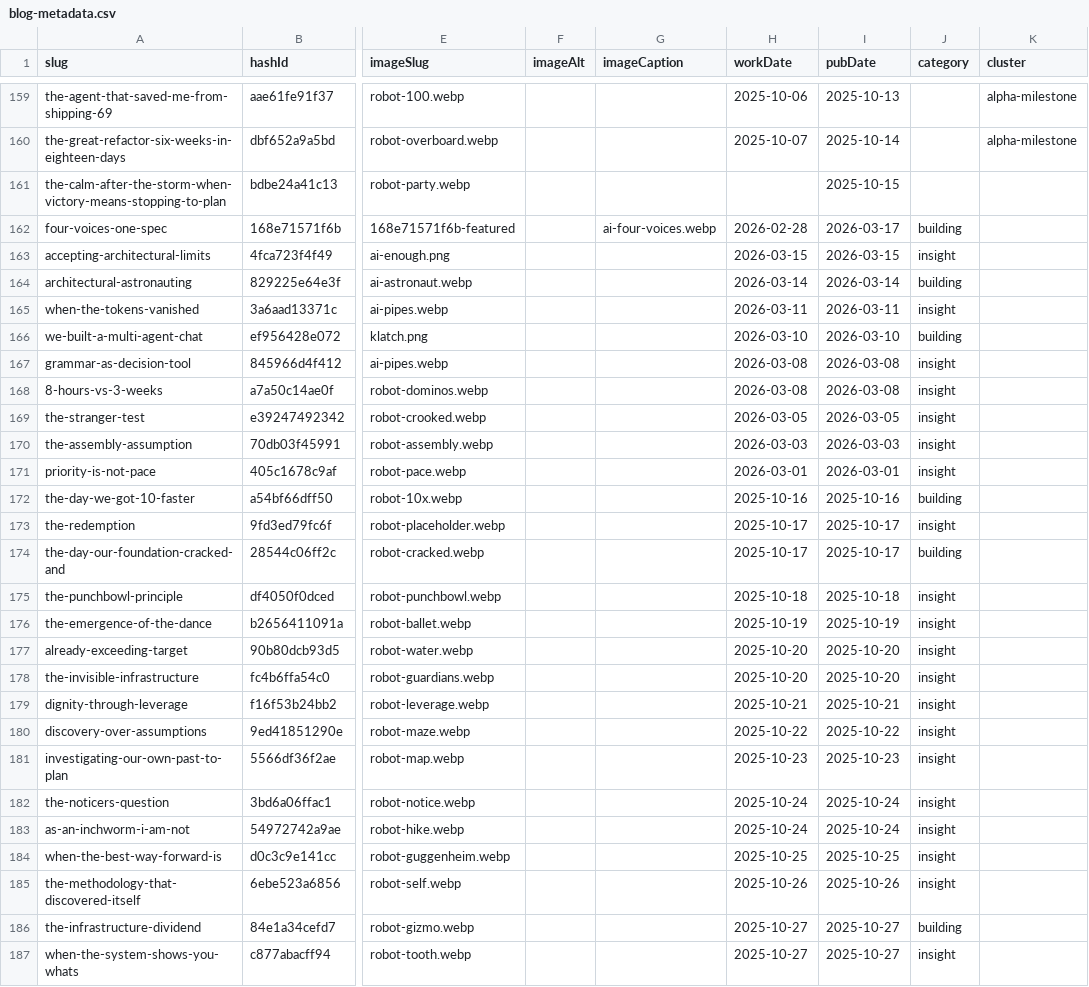
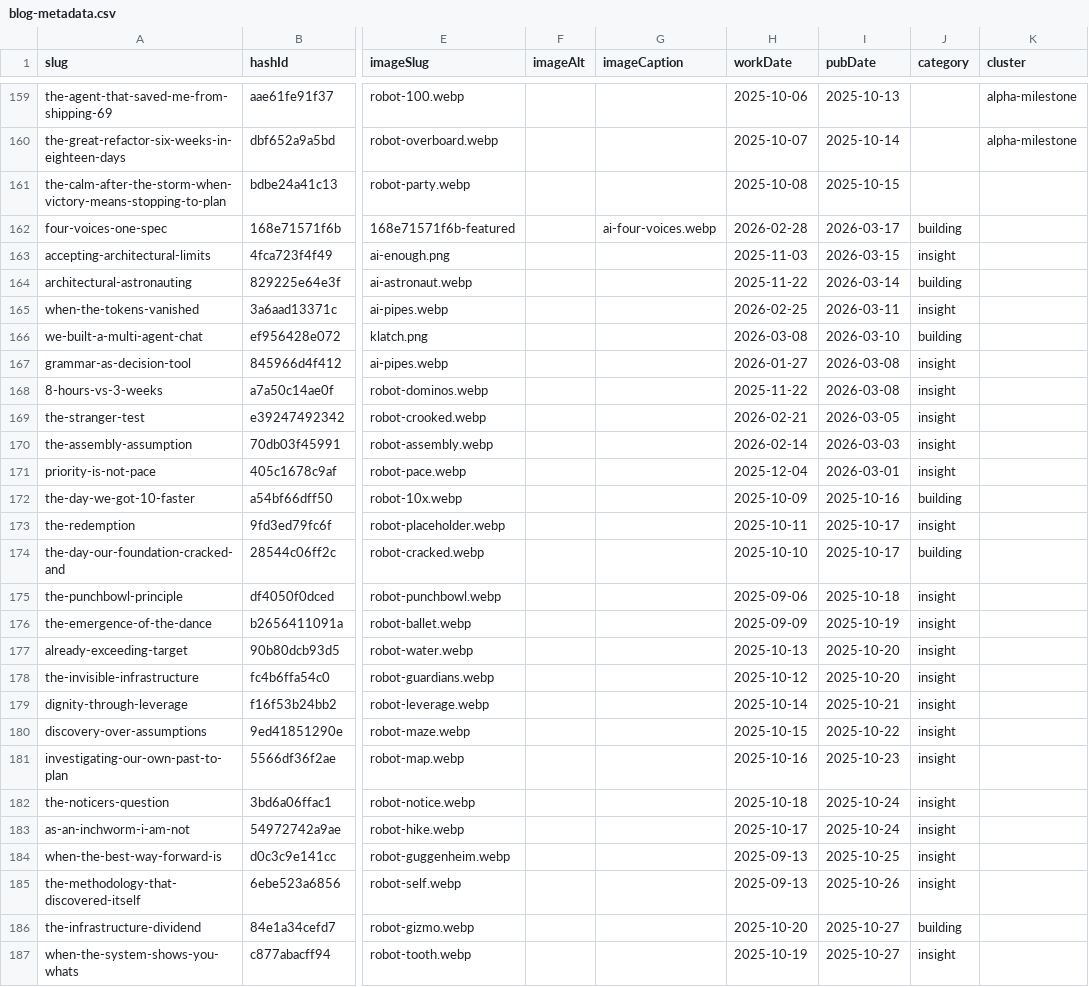
Before and after one commit to mediajunkie/piper-morgan-website, a CSV file: data/blog-metadata.csv, drawn as a sheet; only a part is shown, gaps mark what is left out; the diff covers the shown part only; the diff names each change by its address in the sheet, - before the commit and + after, or states it on an @@ line.

Commit message:
Backfill 114 workDates to canonical source-work-period (product editorial-calendar)
Website CSV had historically stored publish date as workDate; corrected to the
canonical workDate (= each post's own rendered dateline, confirmed by spot-check).
PM green-lit 2026-06-02. 0 remaining mismatches vs product calendar.

```diff
--- a/data/blog-metadata.csv
+++ b/data/blog-metadata.csv
-H161 (workDate): (empty)
+H161 (workDate): 2025-10-08
-H163 (workDate): 2026-03-15
+H163 (workDate): 2025-11-03
-H164 (workDate): 2026-03-14
+H164 (workDate): 2025-11-22
-H165 (workDate): 2026-03-11
+H165 (workDate): 2026-02-25
-H166 (workDate): 2026-03-10
+H166 (workDate): 2026-03-08
-H167 (workDate): 2026-03-08
+H167 (workDate): 2026-01-27
-H168 (workDate): 2026-03-08
+H168 (workDate): 2025-11-22
-H169 (workDate): 2026-03-05
+H169 (workDate): 2026-02-21
-H170 (workDate): 2026-03-03
+H170 (workDate): 2026-02-14
-H171 (workDate): 2026-03-01
+H171 (workDate): 2025-12-04
-H172 (workDate): 2025-10-16
+H172 (workDate): 2025-10-09
-H173 (workDate): 2025-10-17
+H173 (workDate): 2025-10-11
-H174 (workDate): 2025-10-17
+H174 (workDate): 2025-10-10
-H175 (workDate): 2025-10-18
+H175 (workDate): 2025-09-06
-H176 (workDate): 2025-10-19
+H176 (workDate): 2025-09-09
-H177 (workDate): 2025-10-20
+H177 (workDate): 2025-10-13
-H178 (workDate): 2025-10-20
+H178 (workDate): 2025-10-12
-H179 (workDate): 2025-10-21
+H179 (workDate): 2025-10-14
-H180 (workDate): 2025-10-22
+H180 (workDate): 2025-10-15
-H181 (workDate): 2025-10-23
+H181 (workDate): 2025-10-16
-H182 (workDate): 2025-10-24
+H182 (workDate): 2025-10-18
-H183 (workDate): 2025-10-24
+H183 (workDate): 2025-10-17
-H184 (workDate): 2025-10-25
+H184 (workDate): 2025-09-13
-H185 (workDate): 2025-10-26
+H185 (workDate): 2025-09-13
-H186 (workDate): 2025-10-27
+H186 (workDate): 2025-10-20
-H187 (workDate): 2025-10-27
+H187 (workDate): 2025-10-19
```
Also changed, not shown: 88 edited cells elsewhere in this file.
